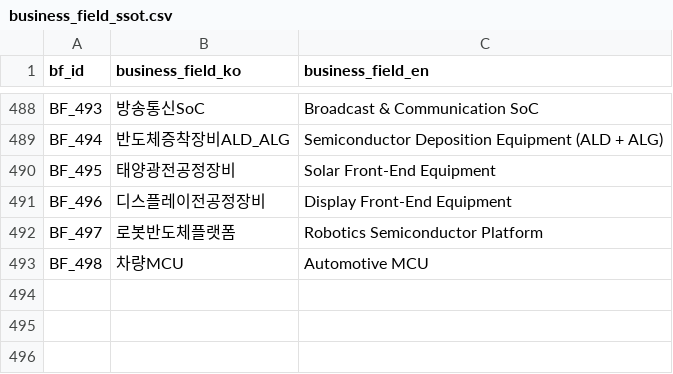
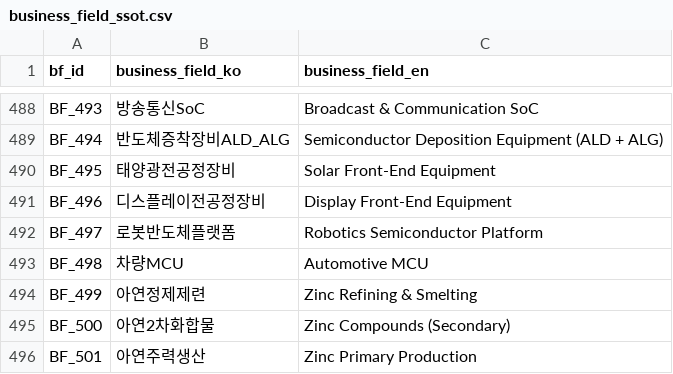
Before and after one commit to kang0302/moneytree-web, a CSV file: public/data/ssot/business_field_ssot.csv, drawn as a sheet; only a part is shown, gaps mark what is left out.

```diff
--- a/public/data/ssot/business_field_ssot.csv
+++ b/public/data/ssot/business_field_ssot.csv
@@ -493 +493,4 @@ BF_497,로봇반도체플랫폼,Robotics Semiconductor Platform
 BF_498,차량MCU,Automotive MCU
+BF_499,아연정제제련,Zinc Refining & Smelting
+BF_500,아연2차화합물,Zinc Compounds (Secondary)
+BF_501,아연주력생산,Zinc Primary Production
```
Also changed, not shown: public/data/ssot/asset_ssot.csv, public/data/ssot/macro_ssot.csv, 2 other files.
